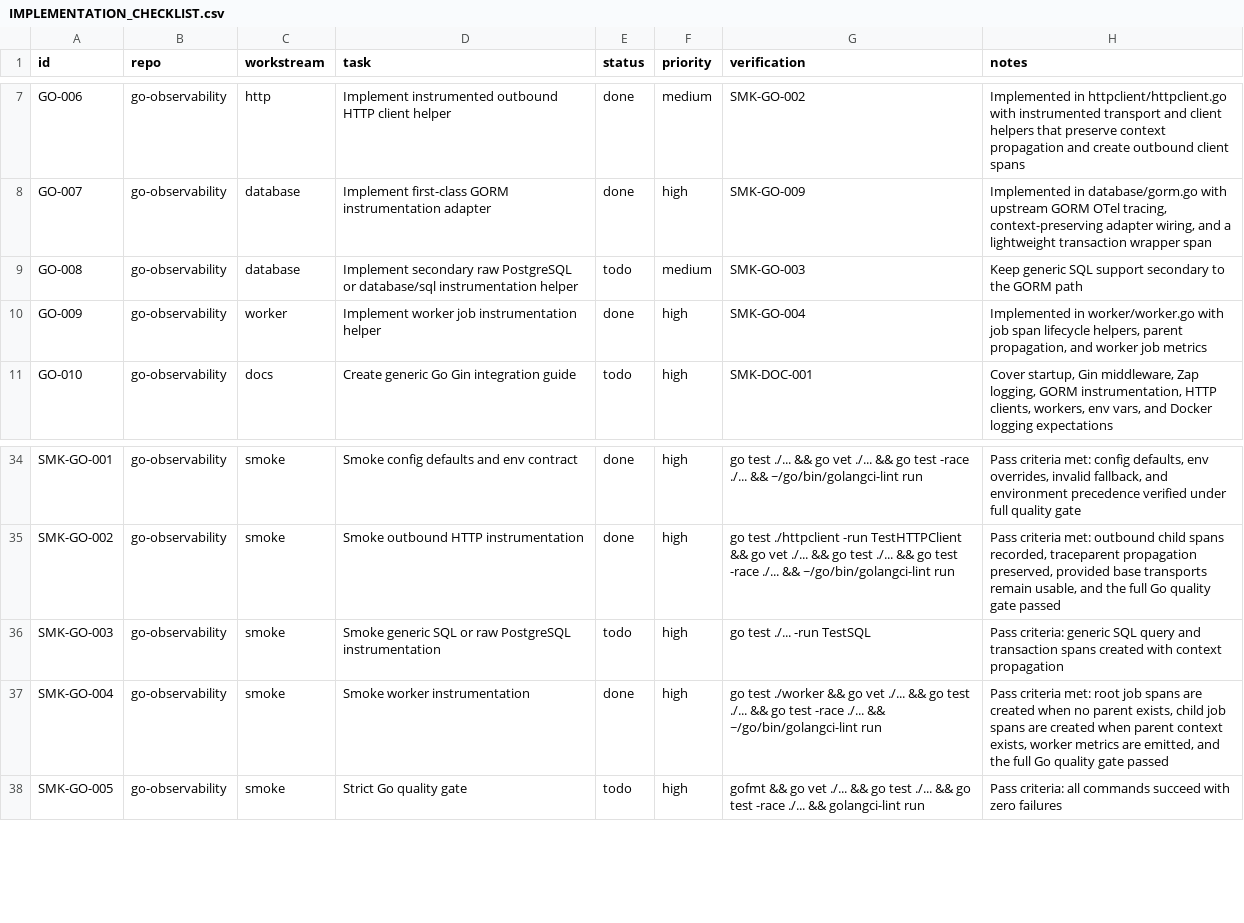
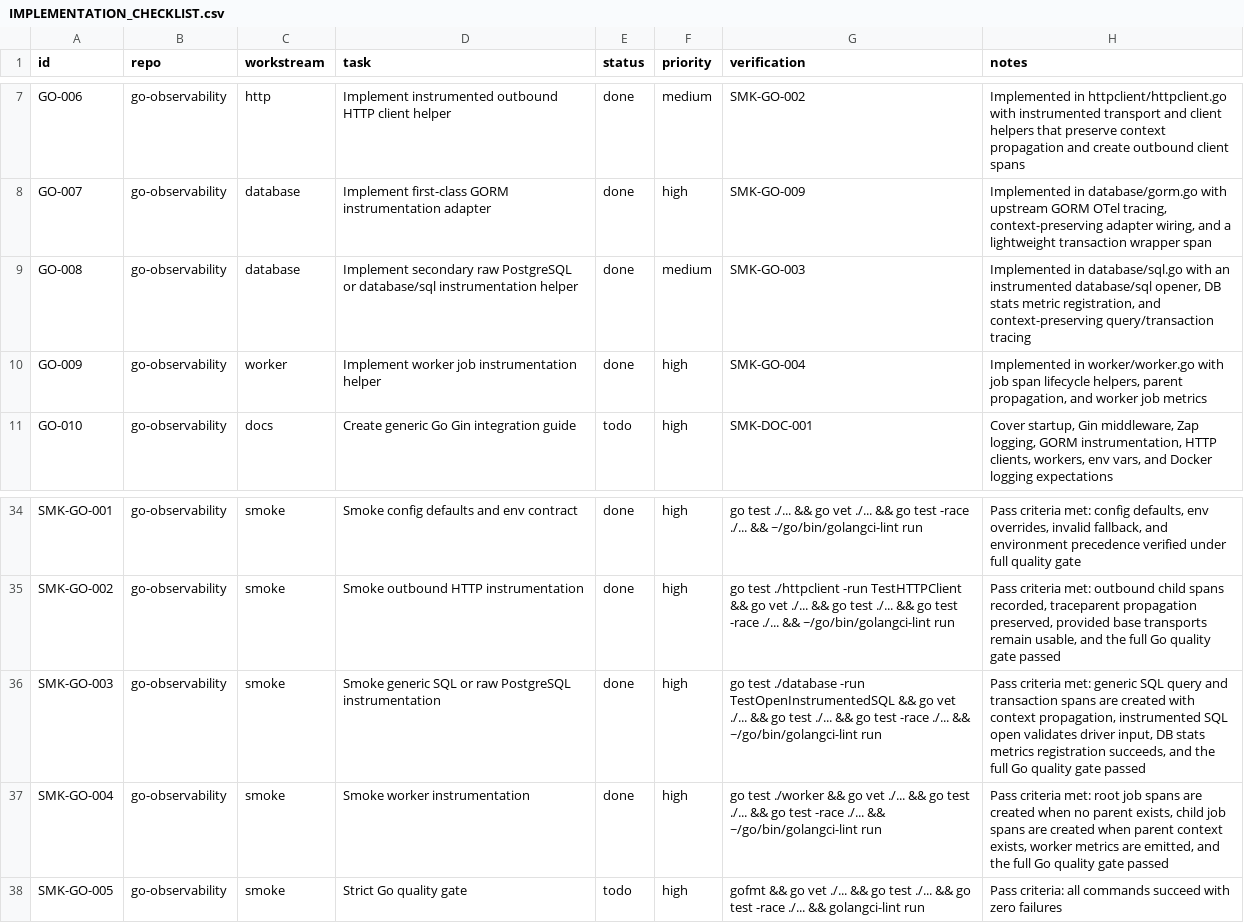
Before and after one commit to jainam-panchal/observability-infra, a CSV file: IMPLEMENTATION_CHECKLIST.csv, drawn as a sheet; only a part is shown, gaps mark what is left out.

Commit message:
chore: mark raw sql task complete

```diff
--- a/IMPLEMENTATION_CHECKLIST.csv
+++ b/IMPLEMENTATION_CHECKLIST.csv
@@ -8,3 +8,3 @@ GO-006,go-observability,http,"Implement instrumented outbound HTTP client helper
 GO-007,go-observability,database,"Implement first-class GORM instrumentation adapter",done,high,"SMK-GO-009","Implemented in database/gorm.go with upstream GORM OTel tracing, context-preserving adapter wiring, and a lightweight transaction wrapper span"
-GO-008,go-observability,database,"Implement secondary raw PostgreSQL or database/sql instrumentation helper",todo,medium,"SMK-GO-003","Keep generic SQL support secondary to the GORM path"
+GO-008,go-observability,database,"Implement secondary raw PostgreSQL or database/sql instrumentation helper",done,medium,"SMK-GO-003","Implemented in database/sql.go with an instrumented database/sql opener, DB stats metric registration, and context-preserving query/transaction tracing"
 GO-009,go-observability,worker,"Implement worker job instrumentation helper",done,high,"SMK-GO-004","Implemented in worker/worker.go with job span lifecycle helpers, parent propagation, and worker job metrics"
@@ -35,3 +35,3 @@ SMK-GO-001,go-observability,smoke,"Smoke config defaults and env contract",done,
 SMK-GO-002,go-observability,smoke,"Smoke outbound HTTP instrumentation",done,high,"go test ./httpclient -run TestHTTPClient && go vet ./... && go test ./... && go test -race ./... && ~/go/bin/golangci-lint run","Pass criteria met: outbound child spans recorded, traceparent propagation preserved, provided base transports remain usable, and the full Go quality gate passed"
-SMK-GO-003,go-observability,smoke,"Smoke generic SQL or raw PostgreSQL instrumentation",todo,high,"go test ./... -run TestSQL","Pass criteria: generic SQL query and transaction spans created with context propagation"
+SMK-GO-003,go-observability,smoke,"Smoke generic SQL or raw PostgreSQL instrumentation",done,high,"go test ./database -run TestOpenInstrumentedSQL && go vet ./... && go test ./... && go test -race ./... && ~/go/bin/golangci-lint run","Pass criteria met: generic SQL query and transaction spans are created with context propagation, instrumented SQL open validates driver input, DB stats metrics registration succeeds, and the full Go quality gate passed"
 SMK-GO-004,go-observability,smoke,"Smoke worker instrumentation",done,high,"go test ./worker && go vet ./... && go test ./... && go test -race ./... && ~/go/bin/golangci-lint run","Pass criteria met: root job spans are created when no parent exists, child job spans are created when parent context exists, worker metrics are emitted, and the full Go quality gate passed"
```
Also changed, not shown: 1 other file.
